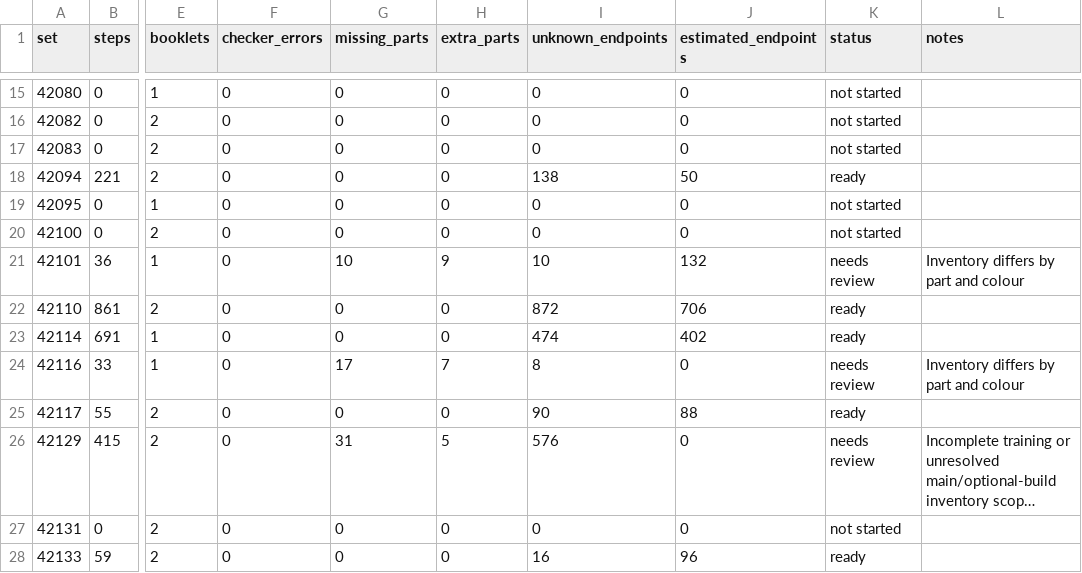
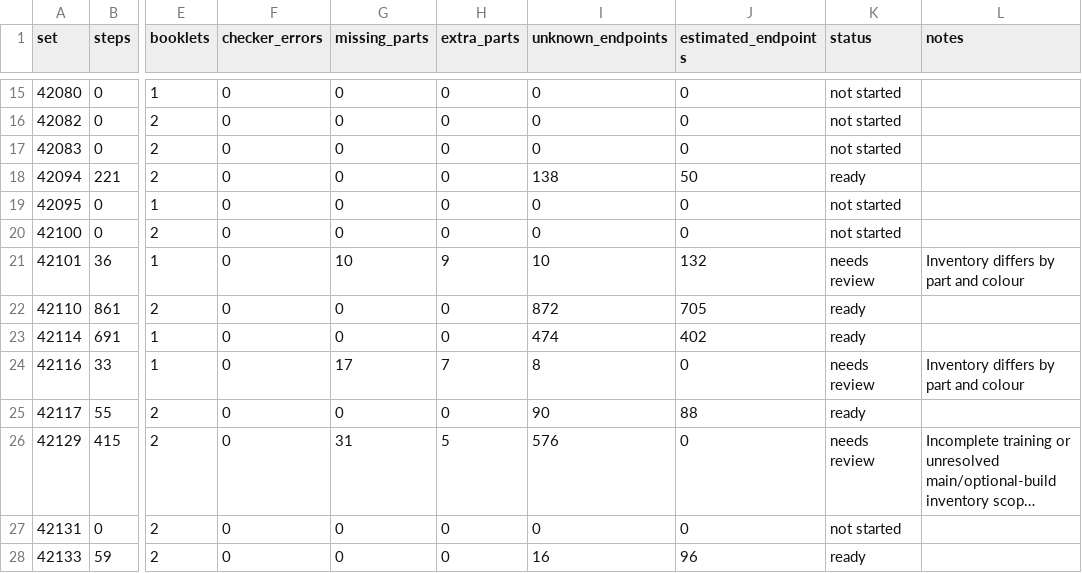
Before and after one commit to Denisuper/Lego-AI, a CSV file: docs/dataset_status.csv, drawn as a sheet; only a part is shown, gaps mark what is left out; long unchanged cells end in …; the diff names each change by its address in the sheet, - before the commit and + after, or states it on an @@ line.

```diff
--- a/docs/dataset_status.csv
+++ b/docs/dataset_status.csv
-J22 (estimated_endpoints): 706
+J22 (estimated_endpoints): 705
```
Also changed, not shown: 4 other files.
